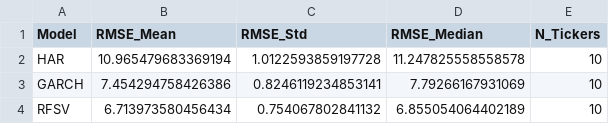
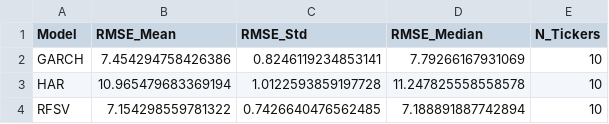
Before and after one commit to simonepsn/rough-vol, a CSV file: forecast_results/daily_multi_ticker_summary.csv, drawn as a sheet.

Commit message:
Enhance analysis scripts and results: - Improve readability of section headers in afterwards.py - Adjust RMSE values in summary CSVs for various tickers - Add ADF test results generation and visualization in run.py - Refactor data preparation to skip insufficient data - Minor adjustments in RFSV estimation logging

```diff
--- a/forecast_results/daily_multi_ticker_summary.csv
+++ b/forecast_results/daily_multi_ticker_summary.csv
@@ -1,4 +1,4 @@
 Model,RMSE_Mean,RMSE_Std,RMSE_Median,N_Tickers
+GARCH,7.454294758426386,0.8246119234853141,7.79266167931069,10
 HAR,10.965479683369194,1.0122593859197728,11.247825558558578,10
-GARCH,7.454294758426386,0.8246119234853141,7.79266167931069,10
-RFSV,6.713973580456434,0.754067802841132,6.855054064402189,10
+RFSV,7.154298559781322,0.7426640476562485,7.188891887742894,10
```
Also changed, not shown: forecast_results/hourly_multi_ticker_summary.csv, forecast_results/individual_ticker_results_5min.csv, 17 other files.
